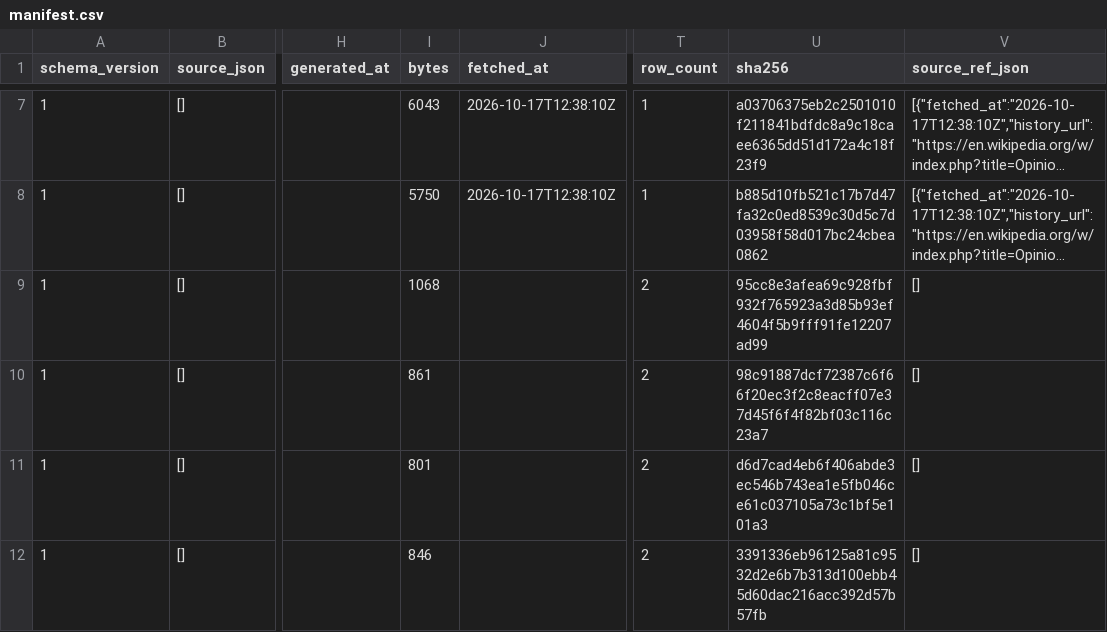
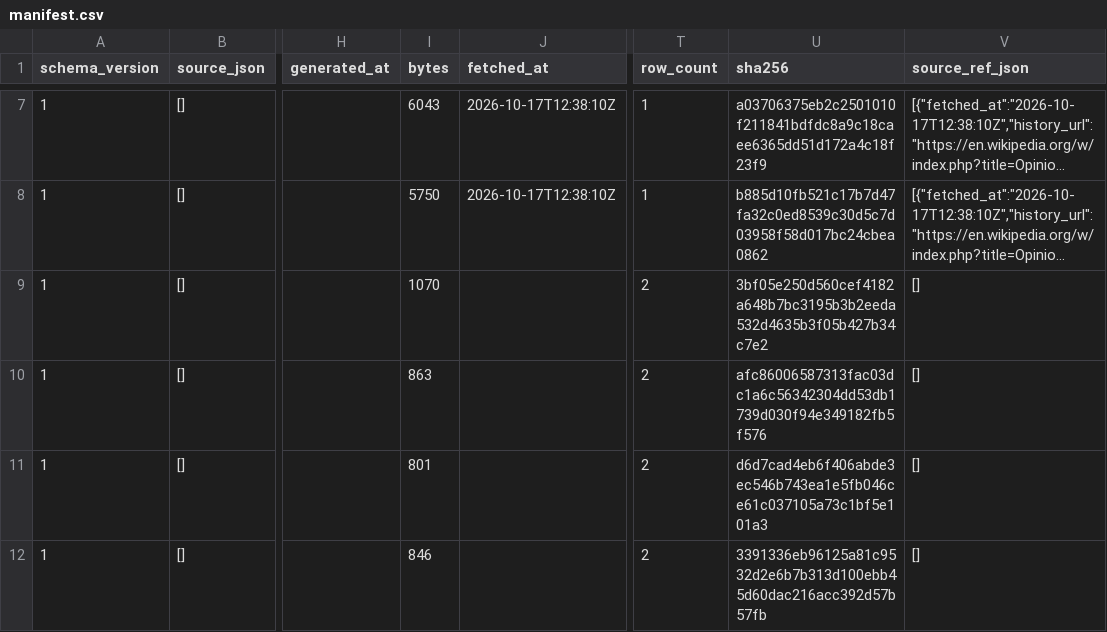
Before and after one commit to byronxlg/unattended, a CSV file: product/nz_election/data/manifest.csv, drawn as a sheet; only a part is shown, gaps mark what is left out; long unchanged cells end in …; the diff names each change by its address in the sheet, - before the commit and + after, or states it on an @@ line.

```diff
--- a/product/nz_election/data/manifest.csv
+++ b/product/nz_election/data/manifest.csv
-I9 (bytes): 1068
+I9 (bytes): 1070
-U9 (sha256): 95cc8e3afea69c928fbf932f765923a3d85b93ef4604f5b9fff91fe12207ad99
+U9 (sha256): 3bf05e250d560cef4182a648b7bc3195b3b2eeda532d4635b3f05b427b34c7e2
-I10 (bytes): 861
+I10 (bytes): 863
-U10 (sha256): 98c91887dcf72387c6f66f20ec3f2c8eacff07e37d45f6f4f82bf03c116c23a7
+U10 (sha256): afc86006587313fac03dc1a6c56342304dd53db1739d030f94e349182fb5f576
```
Also changed, not shown: product/nz_election/data/social/credits.csv, 2 other files.
